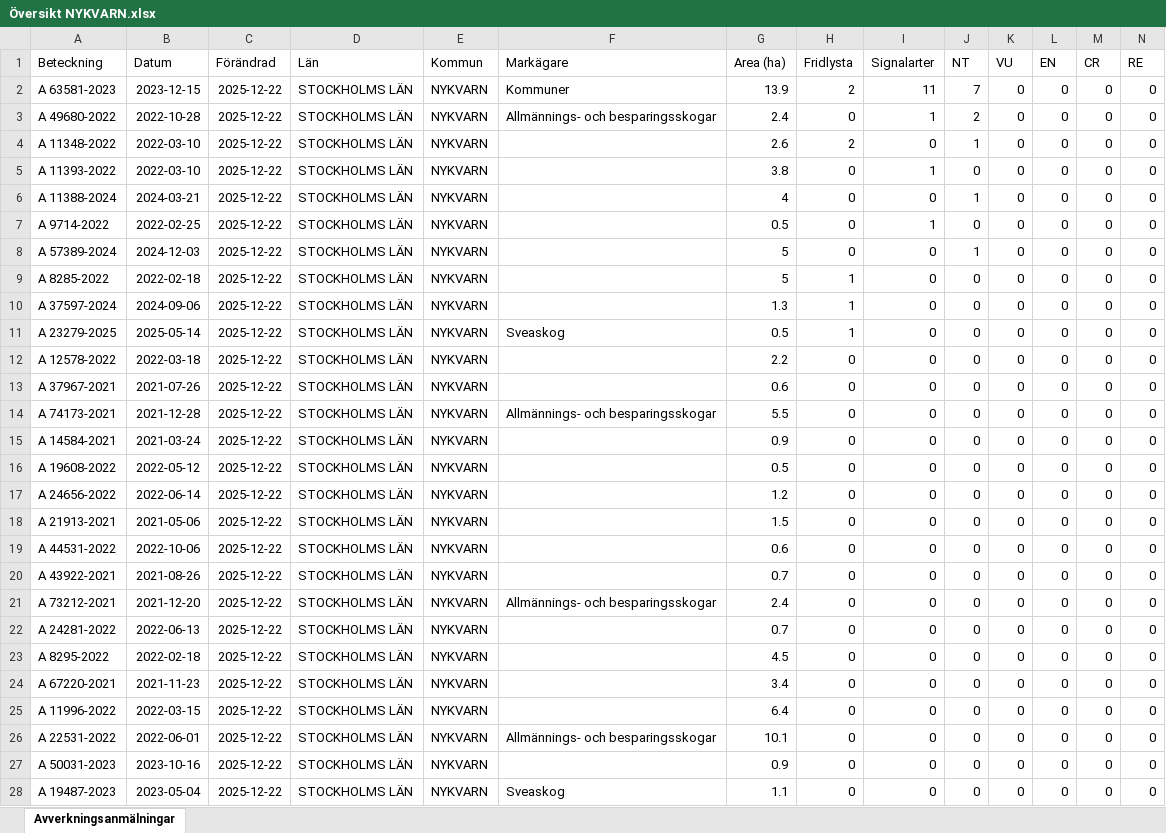
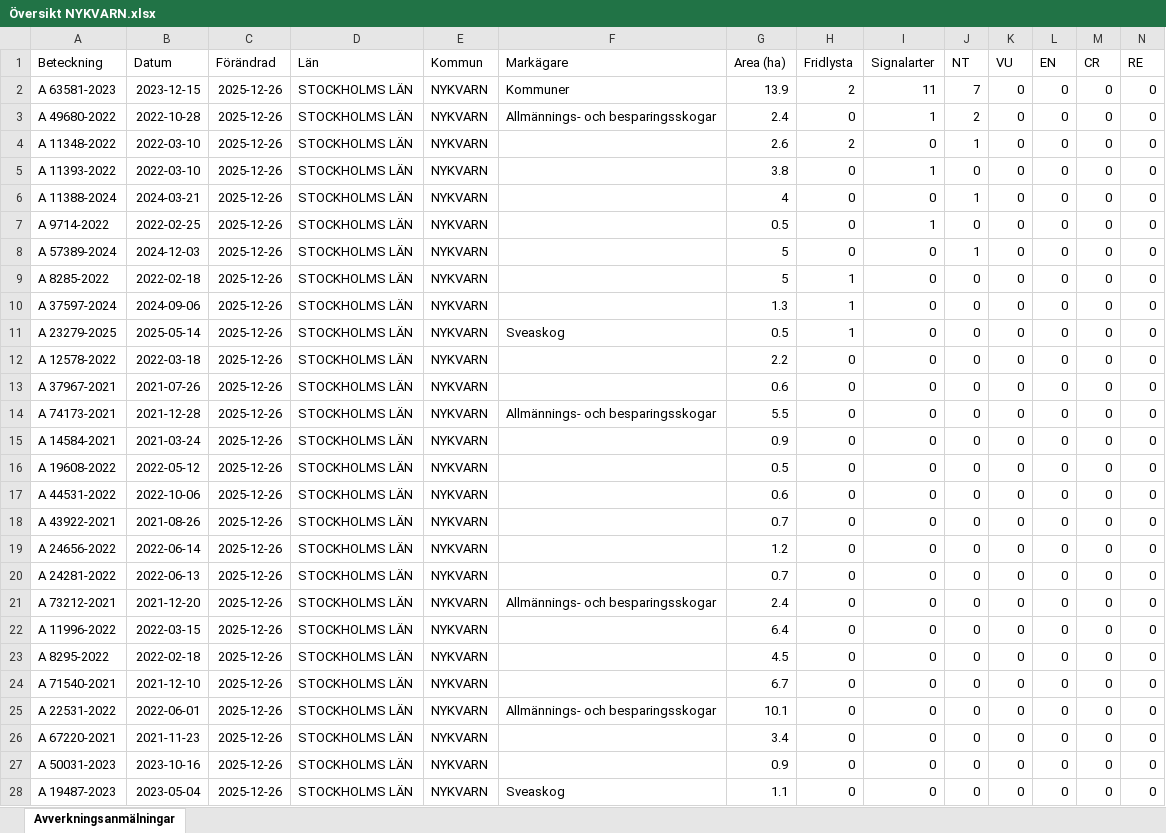
Before and after one commit to klasma/Logging_0140, an Excel workbook: Översikt NYKVARN.xlsx, sheet Avverkningsanmälningar, drawn as a sheet; only a part is shown; values as stored, in another font and other column widths than the file's, no borders; removed rows and columns are numbered as before the commit, all else as after; rows hold the shown columns only; the diff covers the shown part only; the diff names each change by its address in the sheet, - before the commit and + after, or states it on an @@ line.

```diff
--- a/Översikt NYKVARN.xlsx (sheet Avverkningsanmälningar)
+++ b/Översikt NYKVARN.xlsx (sheet Avverkningsanmälningar)
-C2:C16 (Förändrad): 2025-12-22
+C2:C16 (Förändrad): 2025-12-26
-row 17: A 24656-2022 | 2022-06-14 | 2025-12-22 | STOCKHOLMS LÄN | NYKVARN |  | 1.2 | 0 | 0 | 0 | 0 | 0 | 0 | 0
-row 18: A 21913-2021 | 2021-05-06 | 2025-12-22 | STOCKHOLMS LÄN | NYKVARN |  | 1.5 | 0 | 0 | 0 | 0 | 0 | 0 | 0
-C17:C20 (Förändrad): 2025-12-22
+C17:C20 (Förändrad): 2025-12-26
-A19 (Beteckning): A 73212-2021
+A19 (Beteckning): A 24656-2022
-B19 (Datum): 2021-12-20
+B19 (Datum): 2022-06-14
-F19 (Markägare): Allmännings- och besparingsskogar
+F19 (Markägare): (empty)
-G19 (Area (ha)): 2.4
+G19 (Area (ha)): 1.2
-row 23: A 8295-2022 | 2022-02-18 | 2025-12-22 | STOCKHOLMS LÄN | NYKVARN |  | 4.5 | 0 | 0 | 0 | 0 | 0 | 0 | 0
-A21 (Beteckning): A 67220-2021
+A21 (Beteckning): A 73212-2021
-B21 (Datum): 2021-11-23
+B21 (Datum): 2021-12-20
-C21:C22 (Förändrad): 2025-12-22
+C21:C22 (Förändrad): 2025-12-26
-F21 (Markägare): (empty)
+F21 (Markägare): Allmännings- och besparingsskogar
-G21 (Area (ha)): 3.4
+G21 (Area (ha)): 2.4
+row 23: A 8295-2022 | 2022-02-18 | 2025-12-26 | STOCKHOLMS LÄN | NYKVARN |  | 4.5 | 0 | 0 | 0 | 0 | 0 | 0 | 0
+row 24: A 71540-2021 | 2021-12-10 | 2025-12-26 | STOCKHOLMS LÄN | NYKVARN |  | 6.7 | 0 | 0 | 0 | 0 | 0 | 0 | 0
-C25 (Förändrad): 2025-12-22
+C25 (Förändrad): 2025-12-26
+row 26: A 67220-2021 | 2021-11-23 | 2025-12-26 | STOCKHOLMS LÄN | NYKVARN |  | 3.4 | 0 | 0 | 0 | 0 | 0 | 0 | 0
-C27:C28 (Förändrad): 2025-12-22
+C27:C28 (Förändrad): 2025-12-26
```
Also changed, not shown: 24 added rows, 24 removed rows and 33 edited cells elsewhere in this sheet, artfynd/A 11348-2022 artfynd.xlsx, artfynd/A 11393-2022 artfynd.xlsx, 52 other files.
